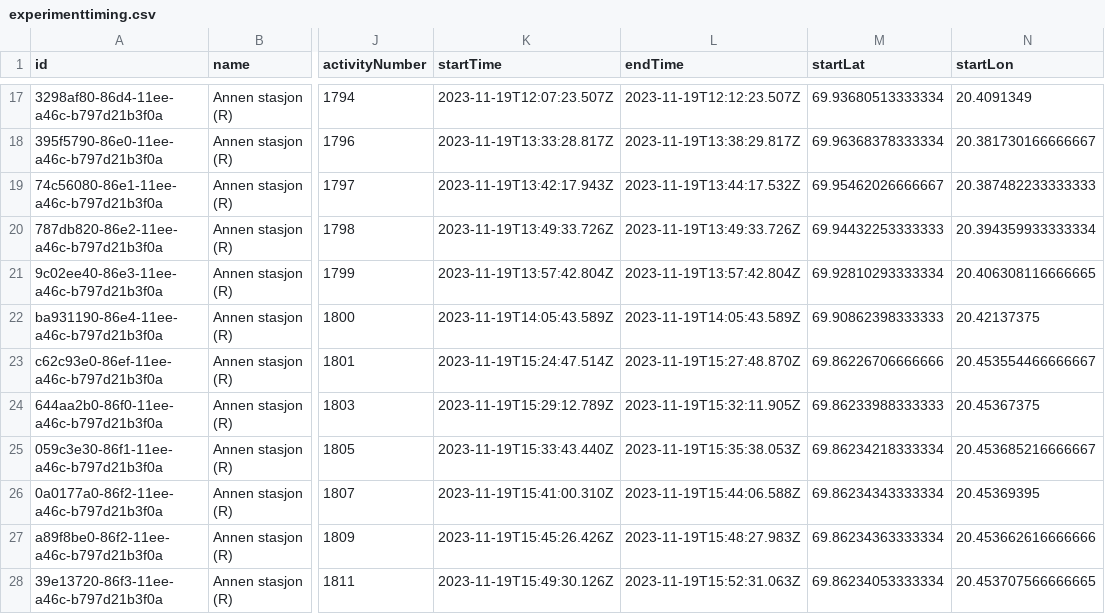
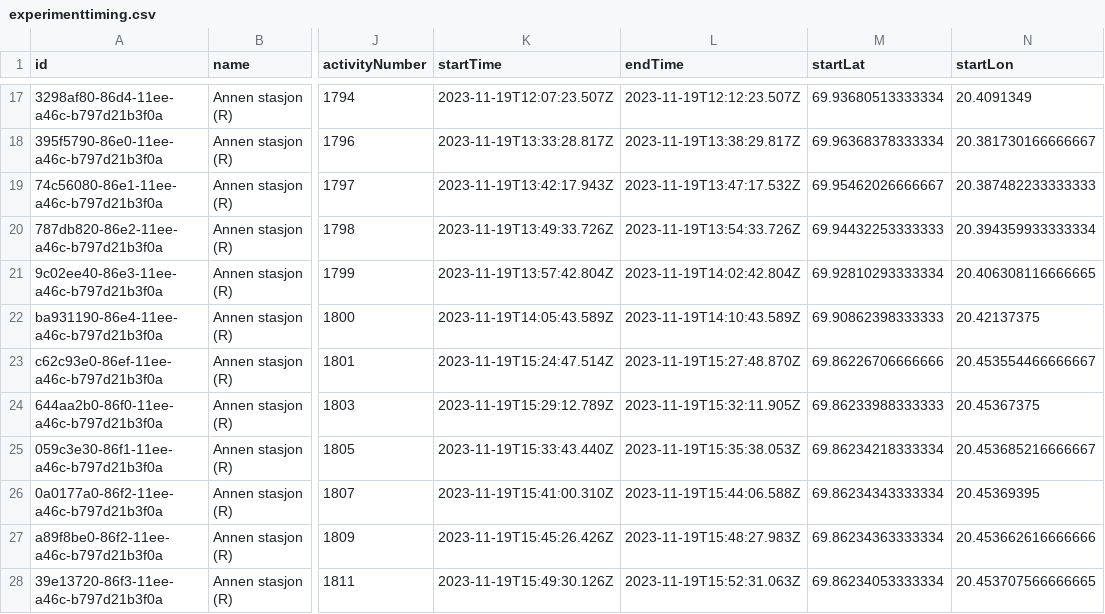
Before and after one commit to CRIMAC-WP4-Machine-learning/CRIMAC-USV-noiseestimation, a CSV file: experimenttiming.csv, drawn as a sheet; only a part is shown, gaps mark what is left out; the diff names each change by its address in the sheet, - before the commit and + after, or states it on an @@ line.

Commit message:
Fixed times in tow test data

```diff
--- a/experimenttiming.csv
+++ b/experimenttiming.csv
-L19 (endTime): 2023-11-19T13:44:17.532Z
+L19 (endTime): 2023-11-19T13:47:17.532Z
-L20 (endTime): 2023-11-19T13:49:33.726Z
+L20 (endTime): 2023-11-19T13:54:33.726Z
-L21 (endTime): 2023-11-19T13:57:42.804Z
+L21 (endTime): 2023-11-19T14:02:42.804Z
-L22 (endTime): 2023-11-19T14:05:43.589Z
+L22 (endTime): 2023-11-19T14:10:43.589Z
```
